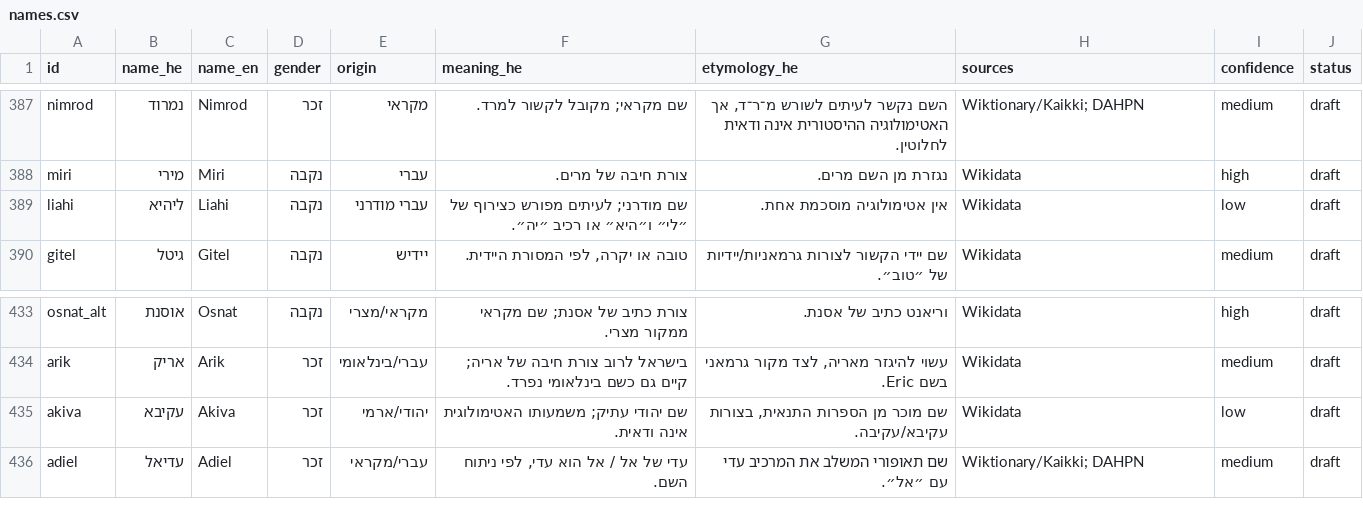
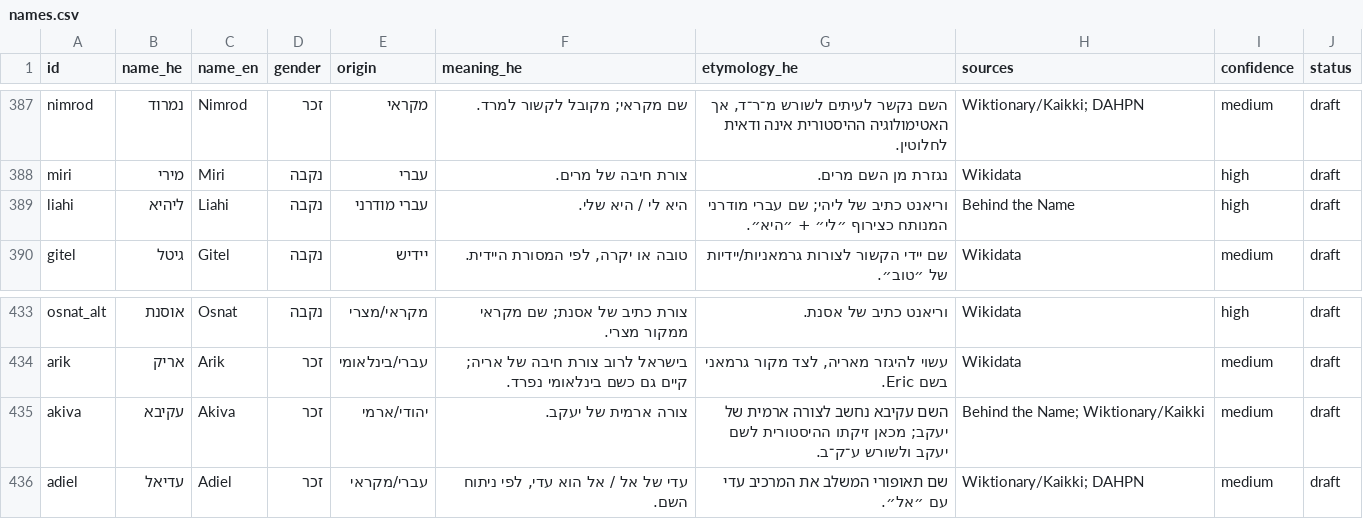
Before and after one commit to rexram987-create/israeli-name-meanings, a CSV file: data/names.csv, drawn as a sheet; only a part is shown, gaps mark what is left out; the diff covers the shown part only.

Commit message:
Sync researched confidence upgrades

```diff
--- a/data/names.csv
+++ b/data/names.csv
@@ -388,3 +388,3 @@
 "miri","מירי","Miri","נקבה","עברי","צורת חיבה של מרים.","נגזרת מן השם מרים.","Wikidata","high","draft"
-"liahi","ליהיא","Liahi","נקבה","עברי מודרני","שם מודרני; לעיתים מפורש כצירוף של ״לי״ ו״היא״ או רכיב ״יה״.","אין אטימולוגיה מוסכמת אחת.","Wikidata","low","draft"
+"liahi","ליהיא","Liahi","נקבה","עברי מודרני","היא לי / היא שלי.","וריאנט כתיב של ליהי; שם עברי מודרני המנותח כצירוף ״לי״ + ״היא״.","Behind the Name","high","draft"
 "gitel","גיטל","Gitel","נקבה","יידיש","טובה או יקרה, לפי המסורת היידית.","שם יידי הקשור לצורות גרמאניות/יידיות של ״טוב״.","Wikidata","medium","draft"
@@ -434,3 +434,3 @@
 "arik","אריק","Arik","זכר","עברי/בינלאומי","בישראל לרוב צורת חיבה של אריה; קיים גם כשם בינלאומי נפרד.","עשוי להיגזר מאריה, לצד מקור גרמאני בשם Eric.","Wikidata","medium","draft"
-"akiva","עקיבא","Akiva","זכר","יהודי/ארמי","שם יהודי עתיק; משמעותו האטימולוגית אינה ודאית.","שם מוכר מן הספרות התנאית, בצורות עקיבא/עקיבה.","Wikidata","low","draft"
+"akiva","עקיבא","Akiva","זכר","יהודי/ארמי","צורה ארמית של יעקב.","השם עקיבא נחשב לצורה ארמית של יעקב; מכאן זיקתו ההיסטורית לשם יעקב ולשורש ע־ק־ב.","Behind the Name; Wiktionary/Kaikki","medium","draft"
 "adiel","עדיאל","Adiel","זכר","עברי/מקראי","עדי של אל / אל הוא עדי, לפי ניתוח השם.","שם תאופורי המשלב את המרכיב עדי עם ״אל״.","Wiktionary/Kaikki; DAHPN","medium","draft"
```
Also changed, not shown: 20 edited cells elsewhere in this file.
